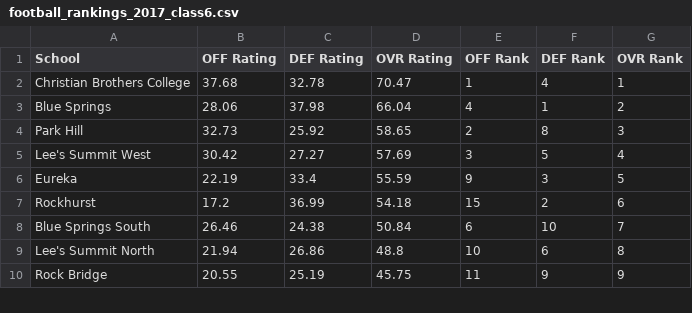
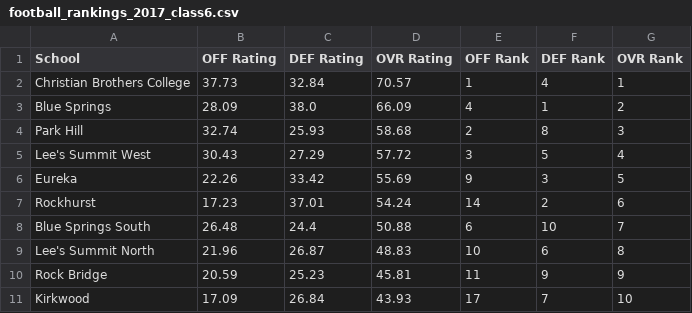
Before and after one commit to AllMOSports/football-ratings-2017, a CSV file: football_rankings_2017_class6.csv, drawn as a sheet; only a part is shown; the diff covers the shown part only.

```diff
--- a/football_rankings_2017_class6.csv
+++ b/football_rankings_2017_class6.csv
@@ -1,10 +1,11 @@
 School,OFF Rating,DEF Rating,OVR Rating,OFF Rank,DEF Rank,OVR Rank
-Christian Brothers College,37.68,32.78,70.47,1,4,1
-Blue Springs,28.06,37.98,66.04,4,1,2
-Park Hill,32.73,25.92,58.65,2,8,3
-Lee's Summit West,30.42,27.27,57.69,3,5,4
-Eureka,22.19,33.4,55.59,9,3,5
-Rockhurst,17.2,36.99,54.18,15,2,6
-Blue Springs South,26.46,24.38,50.84,6,10,7
-Lee's Summit North,21.94,26.86,48.8,10,6,8
-Rock Bridge,20.55,25.19,45.75,11,9,9
+Christian Brothers College,37.73,32.84,70.57,1,4,1
+Blue Springs,28.09,38.0,66.09,4,1,2
+Park Hill,32.74,25.93,58.68,2,8,3
+Lee's Summit West,30.43,27.29,57.72,3,5,4
+Eureka,22.26,33.42,55.69,9,3,5
+Rockhurst,17.23,37.01,54.24,14,2,6
+Blue Springs South,26.48,24.4,50.88,6,10,7
+Lee's Summit North,21.96,26.87,48.83,10,6,8
+Rock Bridge,20.59,25.23,45.81,11,9,9
+Kirkwood,17.09,26.84,43.93,17,7,10
```
Also changed, not shown: 1 removed row and 71 edited cells elsewhere in this file, football_rankings_2017_all.csv, football_rankings_2017_class1.csv, 12 other files.
